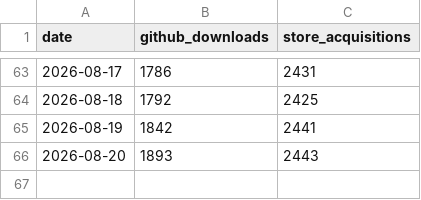
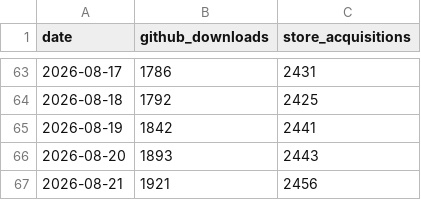
Before and after one commit to CostaFot/stats, a CSV file: data/adb.csv, drawn as a sheet; only a part is shown, gaps mark what is left out.

```diff
--- a/data/adb.csv
+++ b/data/adb.csv
@@ -66 +66,2 @@ date,github_downloads,store_acquisitions
 2026-08-20,1893,2443
+2026-08-21,1921,2456
```
Also changed, not shown: data/market.csv, 2 other files.
